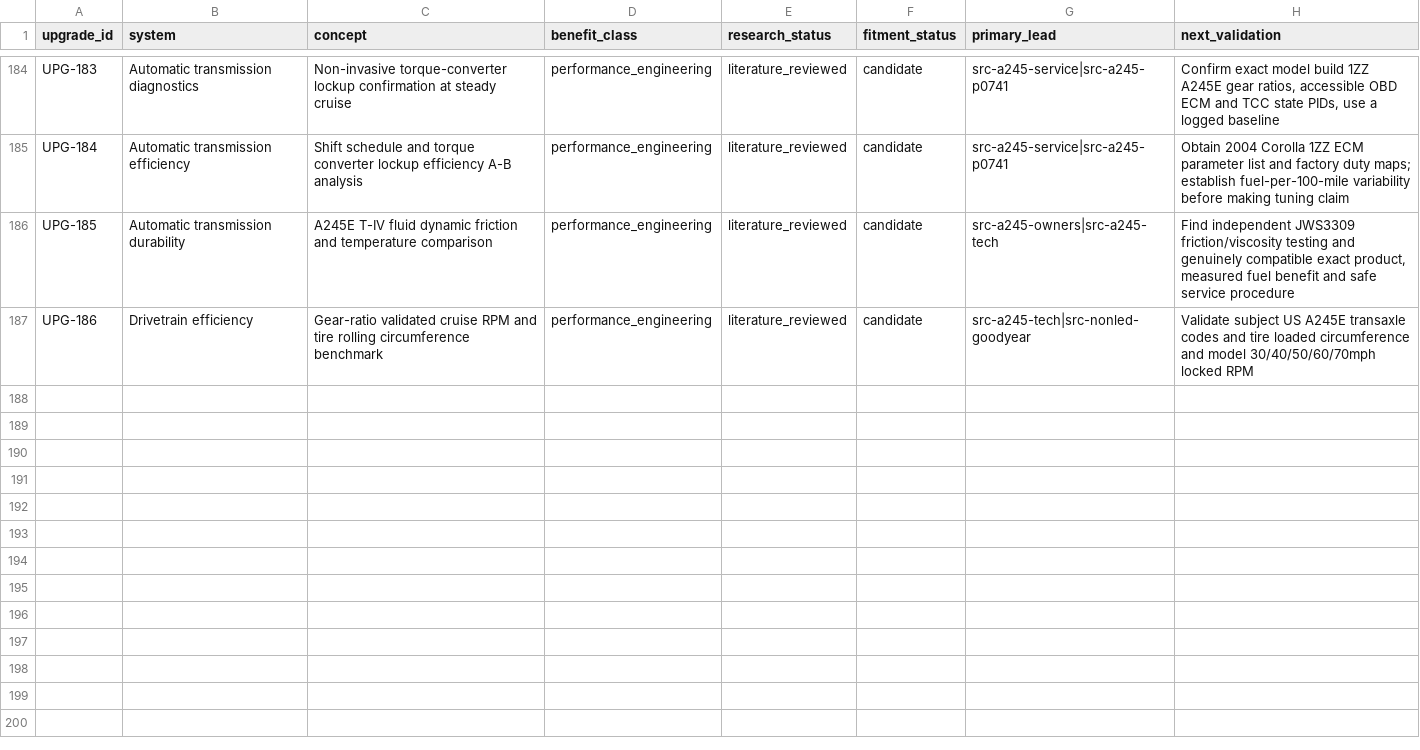
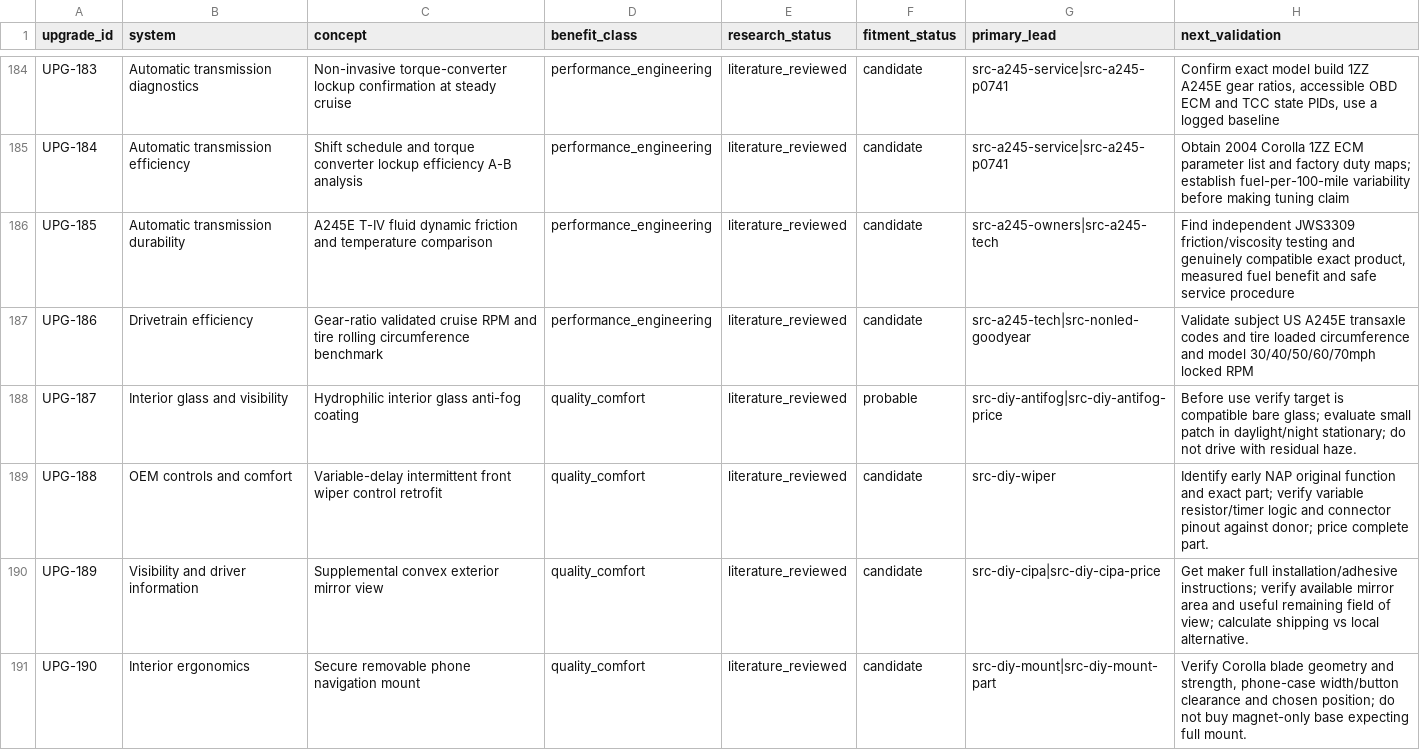
Before and after one commit to 79cbd8hmgj-wq/Felicity, a CSV file: database/upgrade_candidates.csv, drawn as a sheet; only a part is shown, gaps mark what is left out; the diff covers the shown part only.

Commit message:
research: verify cheap DIY products and expand evidence-backed buying guide

```diff
--- a/database/upgrade_candidates.csv
+++ b/database/upgrade_candidates.csv
@@ -187 +187,5 @@ UPG-185,Automatic transmission durability,A245E T-IV fluid dynamic friction and
 UPG-186,Drivetrain efficiency,Gear-ratio validated cruise RPM and tire rolling circumference benchmark,performance_engineering,literature_reviewed,candidate,src-a245-tech|src-nonled-goodyear,Validate subject US A245E transaxle codes and tire loaded circumference and model 30/40/50/60/70mph locked RPM
+UPG-187,Interior glass and visibility,Hydrophilic interior glass anti-fog coating,quality_comfort,literature_reviewed,probable,src-diy-antifog|src-diy-antifog-price,Before use verify target is compatible bare glass; evaluate small patch in daylight/night stationary; do not drive with residual haze.
+UPG-188,OEM controls and comfort,Variable-delay intermittent front wiper control retrofit,quality_comfort,literature_reviewed,candidate,src-diy-wiper,Identify early NAP original function and exact part; verify variable resistor/timer logic and connector pinout against donor; price complete part.
+UPG-189,Visibility and driver information,Supplemental convex exterior mirror view,quality_comfort,literature_reviewed,candidate,src-diy-cipa|src-diy-cipa-price,Get maker full installation/adhesive instructions; verify available mirror area and useful remaining field of view; calculate shipping vs local alternative.
+UPG-190,Interior ergonomics,Secure removable phone navigation mount,quality_comfort,literature_reviewed,candidate,src-diy-mount|src-diy-mount-part,"Verify Corolla blade geometry and strength, phone-case width/button clearance and chosen position; do not buy magnet-only base expecting full mount."
```
Also changed, not shown: 3 added rows and 9 edited cells elsewhere in this file, 11 other files.
